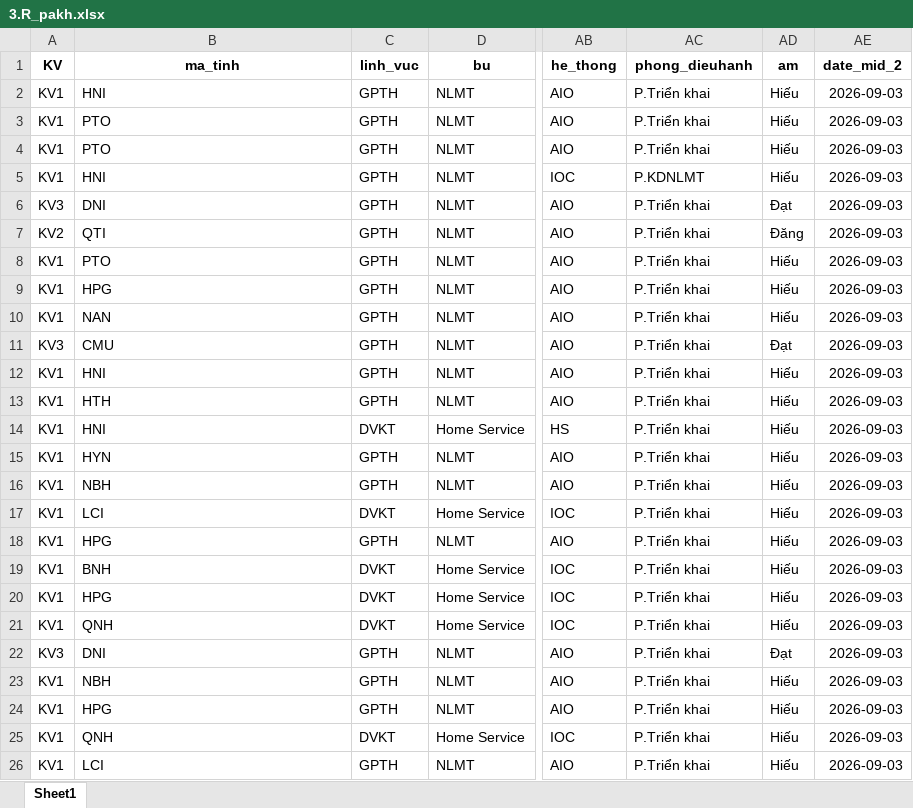
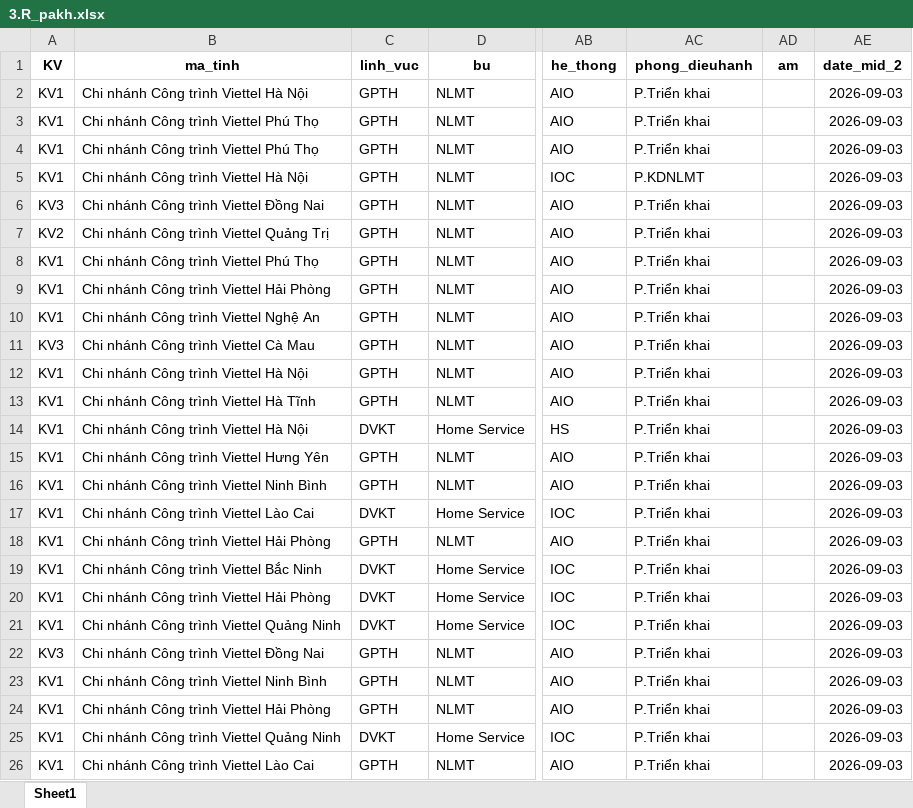
Before and after one commit to Nhunggg1612/dashboard-PAKH, an Excel workbook: data/3.R_pakh.xlsx, sheet Sheet1, drawn as a sheet; only a part is shown, gaps mark what is left out; values as stored, in another font and other column widths than the file's, no borders; the diff covers the shown part only; the diff names each change by its address in the sheet, - before the commit and + after, or states it on an @@ line.

```diff
--- a/data/3.R_pakh.xlsx (sheet Sheet1)
+++ b/data/3.R_pakh.xlsx (sheet Sheet1)
-B2 (ma_tinh): HNI
+B2 (ma_tinh): Chi nhánh Công trình Viettel Hà Nội
-AD2:AD5 (am): Hiếu
+AD2:AD5 (am): (empty)
-B3:B4 (ma_tinh): PTO
+B3:B4 (ma_tinh): Chi nhánh Công trình Viettel Phú Thọ
-B5 (ma_tinh): HNI
+B5 (ma_tinh): Chi nhánh Công trình Viettel Hà Nội
-B6 (ma_tinh): DNI
+B6 (ma_tinh): Chi nhánh Công trình Viettel Đồng Nai
-AD6 (am): Đạt
+AD6 (am): (empty)
-B7 (ma_tinh): QTI
+B7 (ma_tinh): Chi nhánh Công trình Viettel Quảng Trị
-AD7 (am): Đăng
+AD7 (am): (empty)
-B8 (ma_tinh): PTO
+B8 (ma_tinh): Chi nhánh Công trình Viettel Phú Thọ
-AD8:AD10 (am): Hiếu
+AD8:AD10 (am): (empty)
-B9 (ma_tinh): HPG
+B9 (ma_tinh): Chi nhánh Công trình Viettel Hải Phòng
-B10 (ma_tinh): NAN
+B10 (ma_tinh): Chi nhánh Công trình Viettel Nghệ An
-B11 (ma_tinh): CMU
+B11 (ma_tinh): Chi nhánh Công trình Viettel Cà Mau
-AD11 (am): Đạt
+AD11 (am): (empty)
-B12 (ma_tinh): HNI
+B12 (ma_tinh): Chi nhánh Công trình Viettel Hà Nội
-AD12:AD21 (am): Hiếu
+AD12:AD21 (am): (empty)
-B13 (ma_tinh): HTH
+B13 (ma_tinh): Chi nhánh Công trình Viettel Hà Tĩnh
-B14 (ma_tinh): HNI
+B14 (ma_tinh): Chi nhánh Công trình Viettel Hà Nội
-B15 (ma_tinh): HYN
+B15 (ma_tinh): Chi nhánh Công trình Viettel Hưng Yên
-B16 (ma_tinh): NBH
+B16 (ma_tinh): Chi nhánh Công trình Viettel Ninh Bình
-B17 (ma_tinh): LCI
+B17 (ma_tinh): Chi nhánh Công trình Viettel Lào Cai
-B18 (ma_tinh): HPG
+B18 (ma_tinh): Chi nhánh Công trình Viettel Hải Phòng
-B19 (ma_tinh): BNH
+B19 (ma_tinh): Chi nhánh Công trình Viettel Bắc Ninh
-B20 (ma_tinh): HPG
+B20 (ma_tinh): Chi nhánh Công trình Viettel Hải Phòng
-B21 (ma_tinh): QNH
+B21 (ma_tinh): Chi nhánh Công trình Viettel Quảng Ninh
-B22 (ma_tinh): DNI
+B22 (ma_tinh): Chi nhánh Công trình Viettel Đồng Nai
-AD22 (am): Đạt
+AD22 (am): (empty)
-B23 (ma_tinh): NBH
+B23 (ma_tinh): Chi nhánh Công trình Viettel Ninh Bình
-AD23:AD26 (am): Hiếu
+AD23:AD26 (am): (empty)
-B24 (ma_tinh): HPG
+B24 (ma_tinh): Chi nhánh Công trình Viettel Hải Phòng
-B25 (ma_tinh): QNH
+B25 (ma_tinh): Chi nhánh Công trình Viettel Quảng Ninh
-B26 (ma_tinh): LCI
+B26 (ma_tinh): Chi nhánh Công trình Viettel Lào Cai
```
Also changed, not shown: 98 edited cells elsewhere in this sheet, data/5.R_pakh_hoan_thanh.xlsx, 9 other files.
